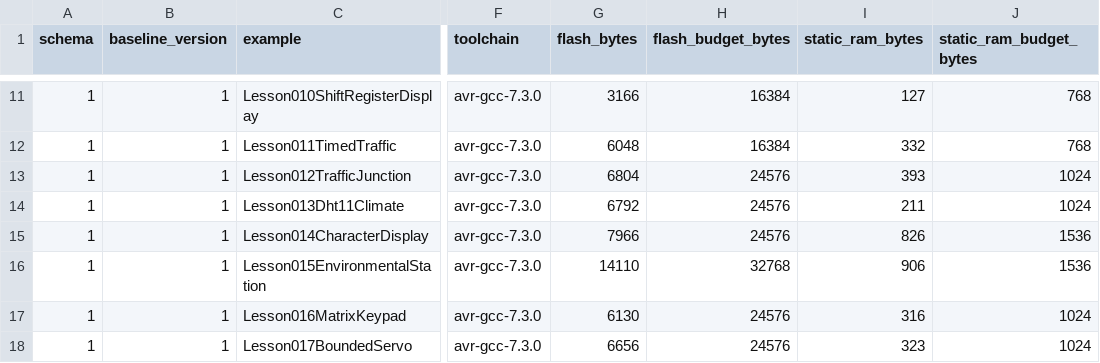
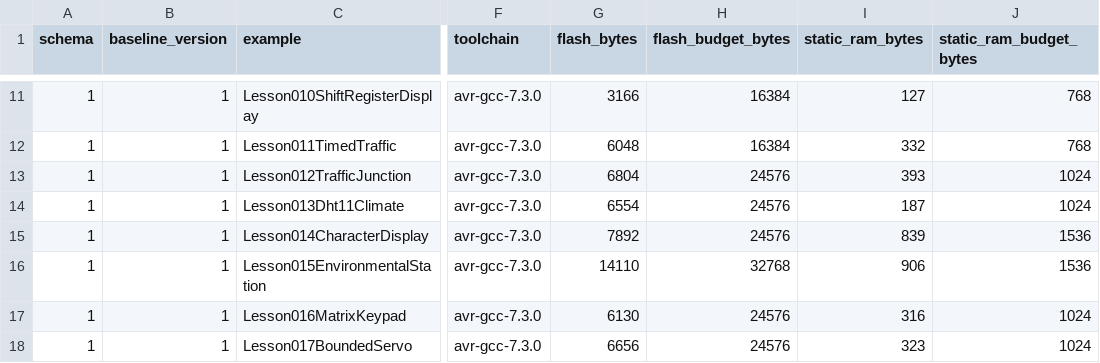
Before and after one commit to spincyc/adk, a TSV file: docs/size_baseline.tsv, drawn as a sheet; only a part is shown, gaps mark what is left out; the diff names each change by its address in the sheet, - before the commit and + after, or states it on an @@ line.

```diff
--- a/docs/size_baseline.tsv
+++ b/docs/size_baseline.tsv
-G14 (flash_bytes): 6792
+G14 (flash_bytes): 6554
-I14 (static_ram_bytes): 211
+I14 (static_ram_bytes): 187
-G15 (flash_bytes): 7966
+G15 (flash_bytes): 7892
-I15 (static_ram_bytes): 826
+I15 (static_ram_bytes): 839
```
Also changed, not shown: 18 other files.
